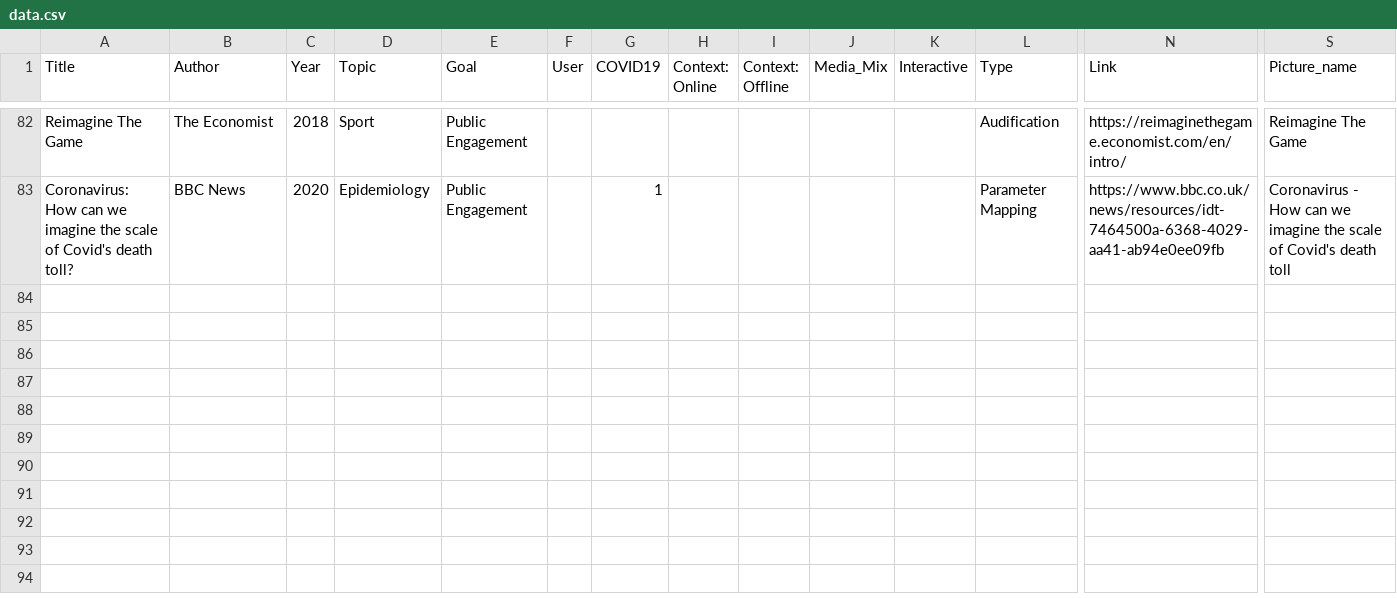
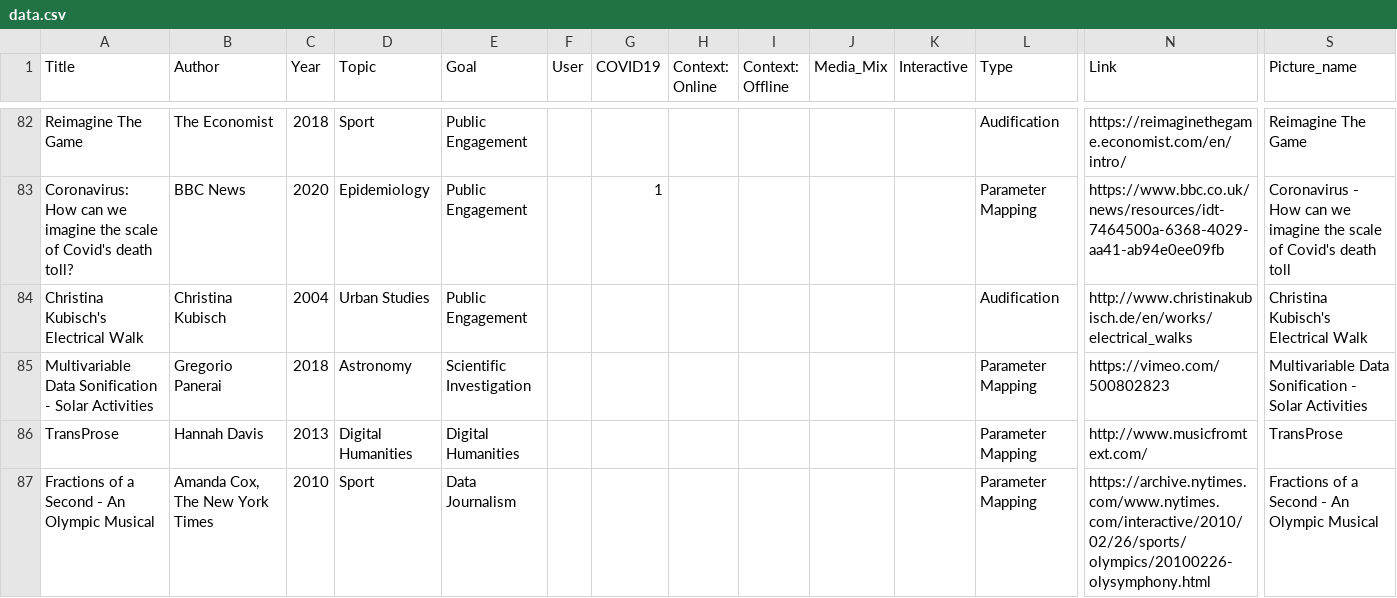
Before and after one commit to NU-Center-for-Design/sonification, a CSV file: _data/data.csv, drawn as a sheet; only a part is shown, gaps mark what is left out; rows hold the shown columns only; the diff covers the shown part only; the diff names each change by its address in the sheet, - before the commit and + after, or states it on an @@ line.

```diff
--- a/_data/data.csv
+++ b/_data/data.csv
+row 84: Christina Kubisch's Electrical Walk | Christina Kubisch | 2004 | Urban Studies | Public Engagement |  |  |  |  |  |  | Audification | http://www.christinakubisch.de/en/works/electrical_walks | Christina Kubisch's Electrical Walk
+row 85: Multivariable Data Sonification - Solar Activities | Gregorio Panerai | 2018 | Astronomy | Scientific Investigation |  |  |  |  |  |  | Parameter Mapping | https://vimeo.com/500802823 | Multivariable Data Sonification - Solar Activities
+row 86: TransProse | Hannah Davis | 2013 | Digital Humanities | Digital Humanities |  |  |  |  |  |  | Parameter Mapping | http://www.musicfromtext.com/ | TransProse
+row 87: Fractions of a Second - An Olympic Musical | Amanda Cox, The New York Times | 2010 | Sport | Data Journalism |  |  |  |  |  |  | Parameter Mapping | https://archive.nytimes.com/www.nytimes.com/interactive/2010/02/26/sports/olympics/20100226-olysymphony.html | Fractions of a Second - An Olympic Musical
```
Also changed, not shown: 4 added rows and 1 edited cell elsewhere in this file, 20 other files.
